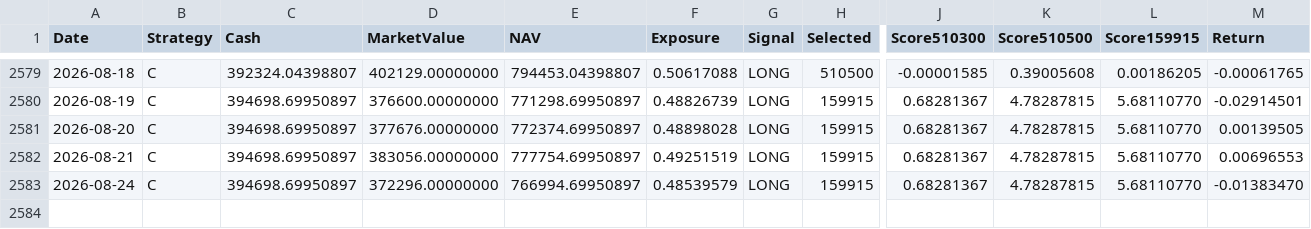
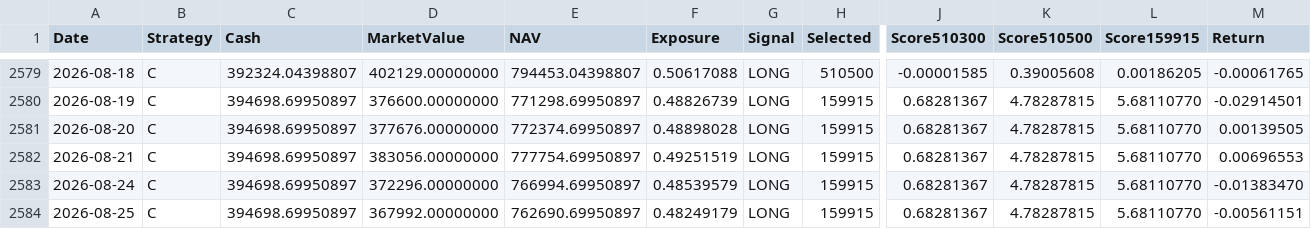
Before and after one commit to RebekahLllimx/quant-trading-ai, a CSV file: data/task7/processed/strategy_c_daily.csv, drawn as a sheet; only a part is shown, gaps mark what is left out; rows hold the shown columns only; the diff names each change by its address in the sheet, - before the commit and + after, or states it on an @@ line.

```diff
--- a/data/task7/processed/strategy_c_daily.csv
+++ b/data/task7/processed/strategy_c_daily.csv
+row 2584: 2026-08-25 | C | 394698.69950897 | 367992.00000000 | 762690.69950897 | 0.48249179 | LONG | 159915 | 0.68281367 | 4.78287815 | 5.68110770 | -0.00561151
```
Also changed, not shown: data/task7/processed/strategy_a_daily.csv, data/task7/processed/strategy_b_daily.csv, 22 other files.
